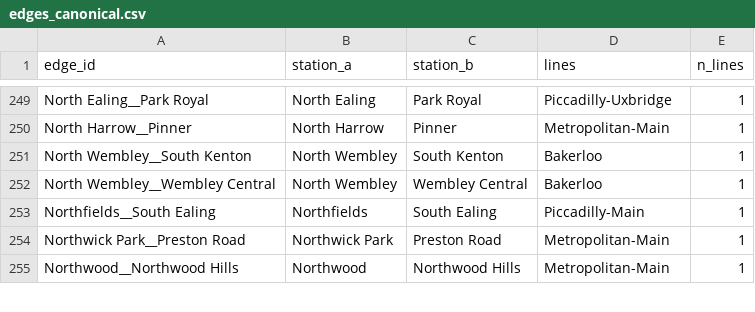
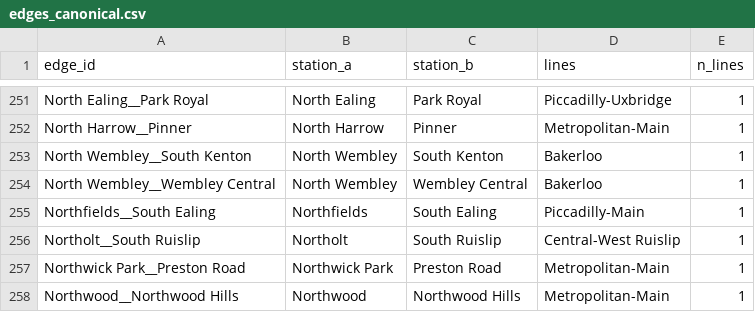
Before and after one commit to Viperiser/board_game_maps, a CSV file: tube_analysis/edges_canonical.csv, drawn as a sheet; only a part is shown, gaps mark what is left out; the diff covers the shown part only; the diff names each change by its address in the sheet, - before the commit and + after, or states it on an @@ line.

```diff
--- a/tube_analysis/edges_canonical.csv
+++ b/tube_analysis/edges_canonical.csv
+row 256: Northolt__South Ruislip | Northolt | South Ruislip | Central-West Ruislip | 1
```
Also changed, not shown: 6 added rows, 2 removed rows and 4 edited cells elsewhere in this file, tube_analysis/20260422-Tube Lines Master.csv, tube_analysis/station_aliases.csv, 2 other files.
